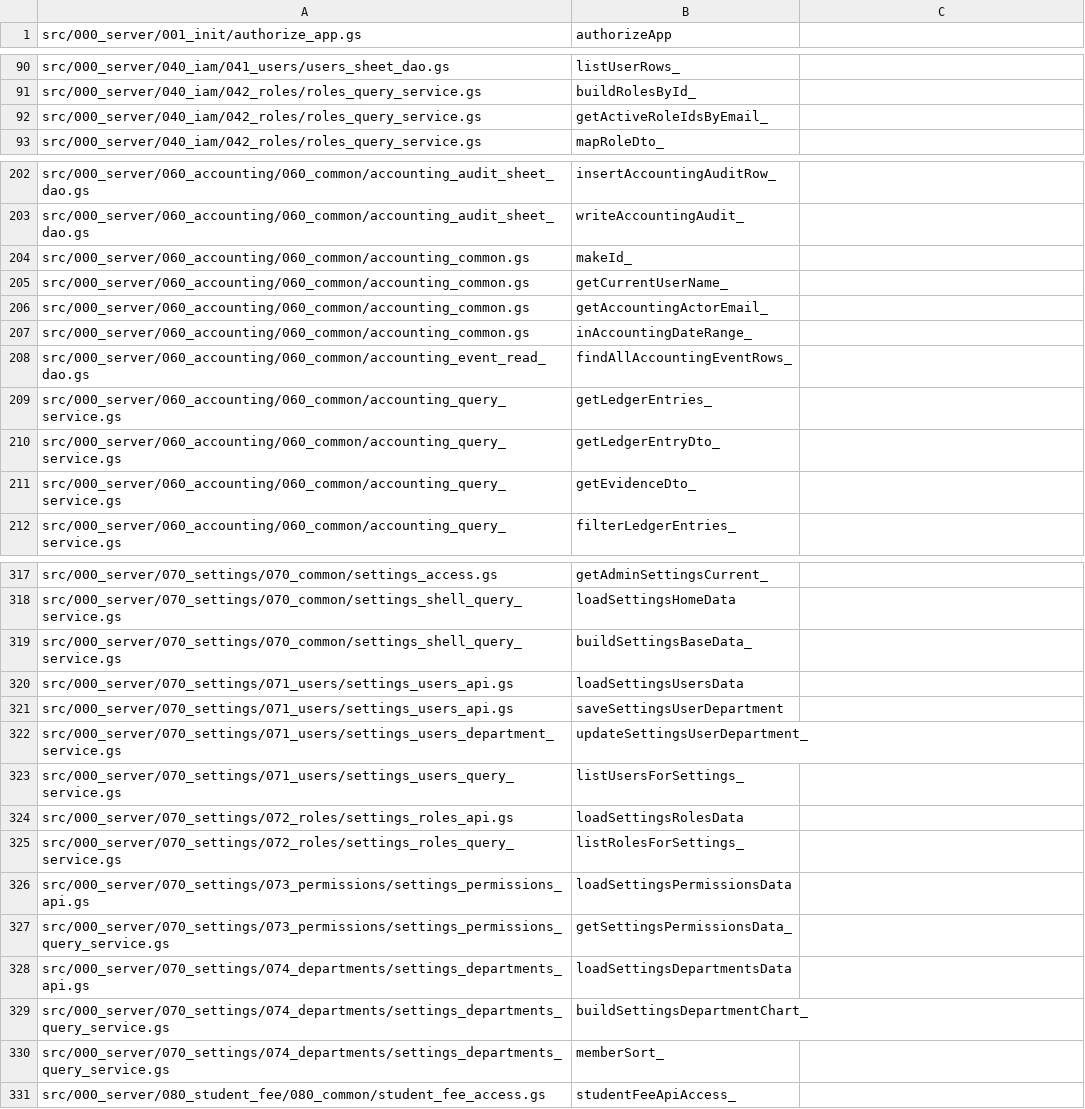
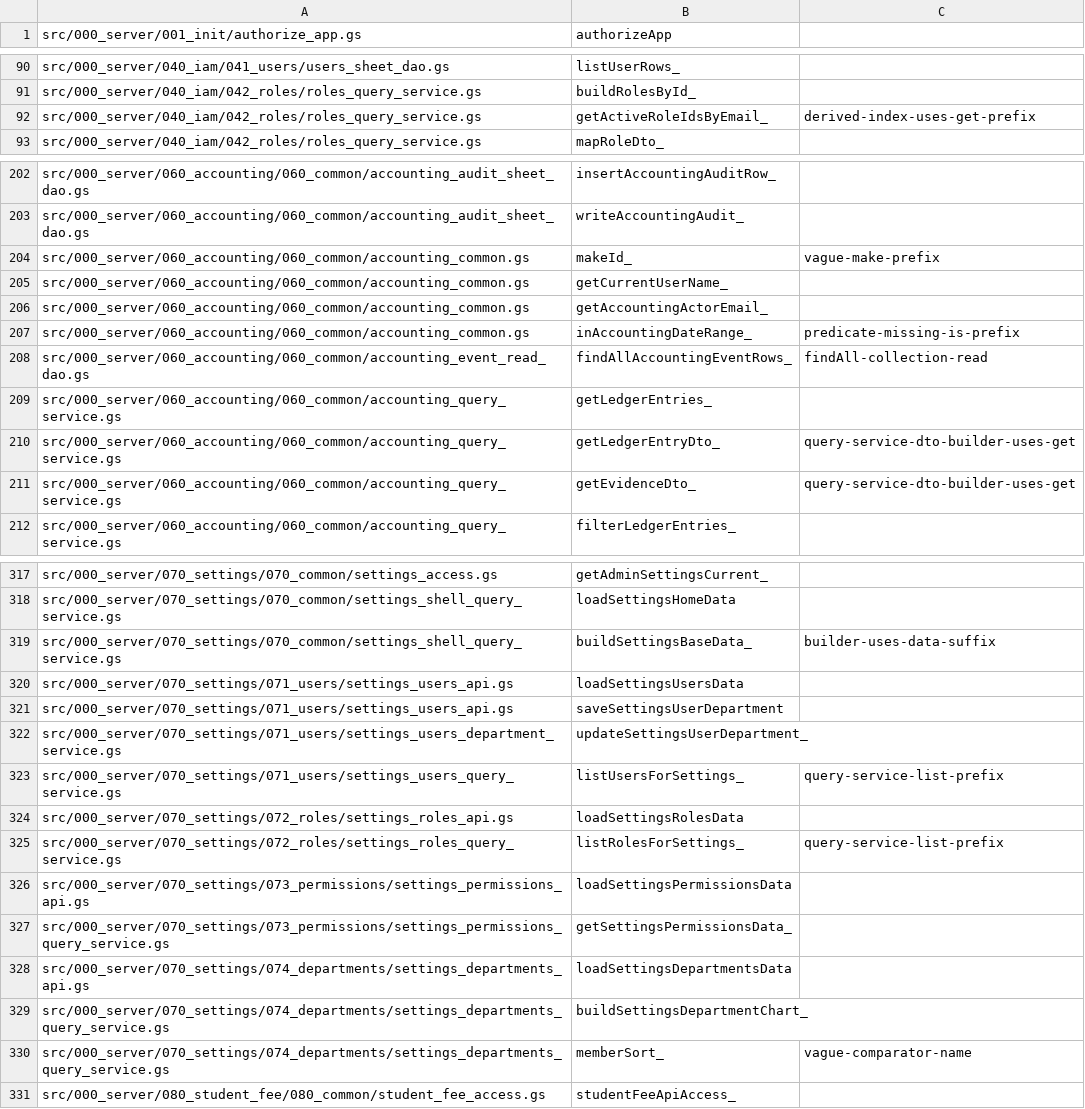
Before and after one commit to TasupK/council_project, a TSV file: verification/internal-function-inventory.tsv, drawn as a sheet; only a part is shown, gaps mark what is left out; the diff covers the shown part only.

```diff
--- a/verification/internal-function-inventory.tsv
+++ b/verification/internal-function-inventory.tsv
@@ -92 +92 @@ src/000_server/040_iam/042_roles/roles_query_service.gs	buildRolesById_
-src/000_server/040_iam/042_roles/roles_query_service.gs	getActiveRoleIdsByEmail_
+src/000_server/040_iam/042_roles/roles_query_service.gs	getActiveRoleIdsByEmail_	derived-index-uses-get-prefix
@@ -204 +204 @@ src/000_server/060_accounting/060_common/accounting_audit_sheet_dao.gs	writeAcco
-src/000_server/060_accounting/060_common/accounting_common.gs	makeId_
+src/000_server/060_accounting/060_common/accounting_common.gs	makeId_	vague-make-prefix
@@ -207,2 +207,2 @@ src/000_server/060_accounting/060_common/accounting_common.gs	getAccountingActor
-src/000_server/060_accounting/060_common/accounting_common.gs	inAccountingDateRange_
-src/000_server/060_accounting/060_common/accounting_event_read_dao.gs	findAllAccountingEventRows_
+src/000_server/060_accounting/060_common/accounting_common.gs	inAccountingDateRange_	predicate-missing-is-prefix
+src/000_server/060_accounting/060_common/accounting_event_read_dao.gs	findAllAccountingEventRows_	findAll-collection-read
@@ -210,2 +210,2 @@ src/000_server/060_accounting/060_common/accounting_query_service.gs	getLedgerEn
-src/000_server/060_accounting/060_common/accounting_query_service.gs	getLedgerEntryDto_
-src/000_server/060_accounting/060_common/accounting_query_service.gs	getEvidenceDto_
+src/000_server/060_accounting/060_common/accounting_query_service.gs	getLedgerEntryDto_	query-service-dto-builder-uses-get
+src/000_server/060_accounting/060_common/accounting_query_service.gs	getEvidenceDto_	query-service-dto-builder-uses-get
@@ -319 +319 @@ src/000_server/070_settings/070_common/settings_shell_query_service.gs	loadSetti
-src/000_server/070_settings/070_common/settings_shell_query_service.gs	buildSettingsBaseData_
+src/000_server/070_settings/070_common/settings_shell_query_service.gs	buildSettingsBaseData_	builder-uses-data-suffix
@@ -323 +323 @@ src/000_server/070_settings/071_users/settings_users_department_service.gs	updat
-src/000_server/070_settings/071_users/settings_users_query_service.gs	listUsersForSettings_
+src/000_server/070_settings/071_users/settings_users_query_service.gs	listUsersForSettings_	query-service-list-prefix
@@ -325 +325 @@ src/000_server/070_settings/072_roles/settings_roles_api.gs	loadSettingsRolesDat
-src/000_server/070_settings/072_roles/settings_roles_query_service.gs	listRolesForSettings_
+src/000_server/070_settings/072_roles/settings_roles_query_service.gs	listRolesForSettings_	query-service-list-prefix
@@ -330 +330 @@ src/000_server/070_settings/074_departments/settings_departments_query_service.g
-src/000_server/070_settings/074_departments/settings_departments_query_service.gs	memberSort_
+src/000_server/070_settings/074_departments/settings_departments_query_service.gs	memberSort_	vague-comparator-name
```
Also changed, not shown: 13 edited cells elsewhere in this file.
